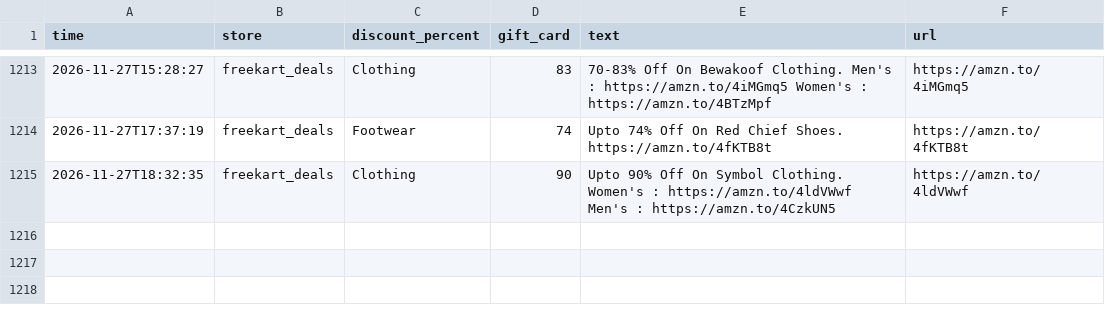
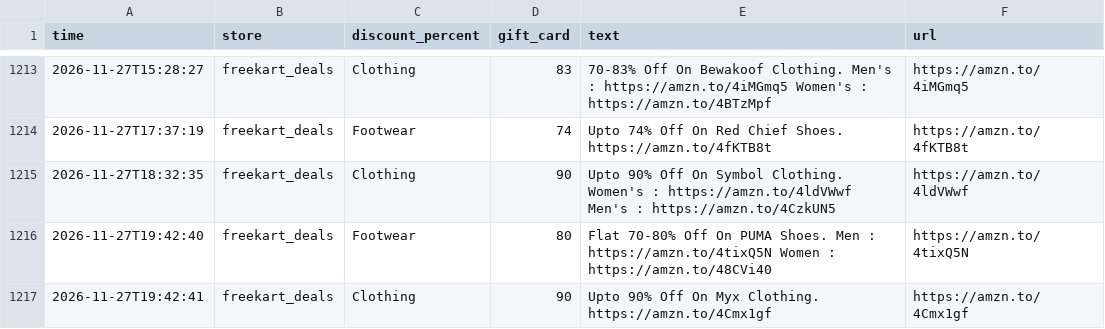
Before and after one commit to nanichow200101/deal-agent, a CSV file: deals_log.csv, drawn as a sheet; only a part is shown, gaps mark what is left out; the diff names each change by its address in the sheet, - before the commit and + after, or states it on an @@ line.

Commit message:
Update deals

```diff
--- a/deals_log.csv
+++ b/deals_log.csv
+row 1216: 2026-11-27T19:42:40 | freekart_deals | Footwear | 80 | Flat 70-80% Off On PUMA Shoes. Men : https://amzn.to/4tixQ5N Women : https://amzn.to/48CVi40 | https://amzn.to/4tixQ5N
+row 1217: 2026-11-27T19:42:41 | freekart_deals | Clothing | 90 | Upto 90% Off On Myx Clothing. https://amzn.to/4Cmx1gf | https://amzn.to/4Cmx1gf
```
Also changed, not shown: 1 other file.
